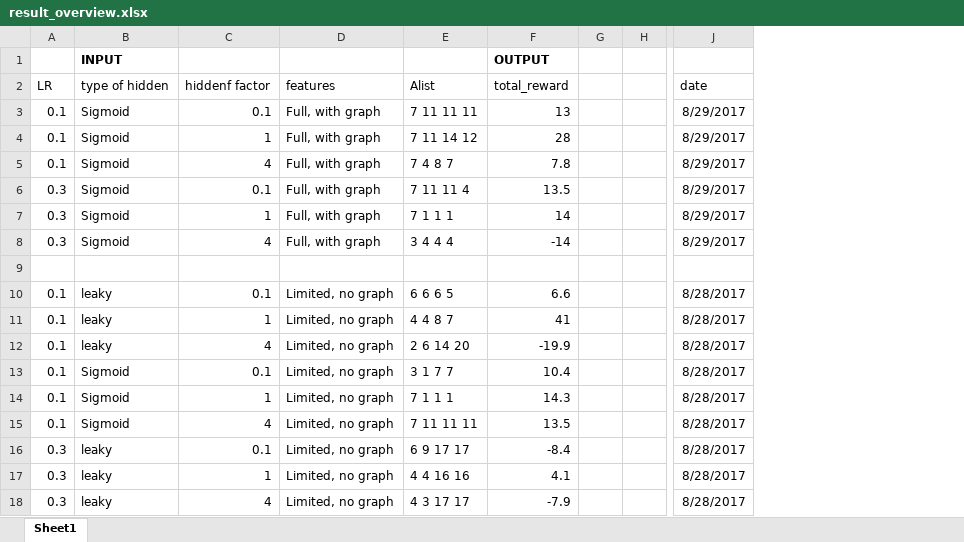
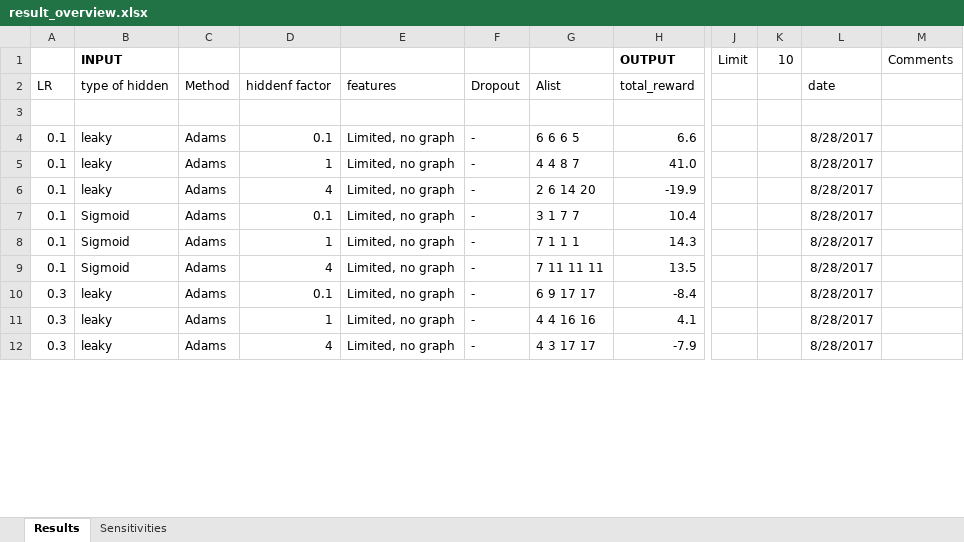
Before and after one commit to kmvermeer/RL_thesis, an Excel workbook: results/result_overview.xlsx, sheet Results, drawn as a sheet; only a part is shown, gaps mark what is left out; values as stored, in another font and other column widths than the file's, no borders; conditional formats not drawn; removed rows and columns are numbered as before the commit, all else as after; rows hold the shown columns only; the diff covers the shown part only; the diff names each change by its address in the sheet, - before the commit and + after, or states it on an @@ line.

Commit message:
Added graph info and dropout and sensitivity analysis)

```diff
--- a/results/result_overview.xlsx (sheet Results)
+++ b/results/result_overview.xlsx (sheet Results)
-sheet tab: Sheet1
+sheet tab: Results
+sheet tab: Sensitivities
+column C (Method), rows 4-12: all Adams
+column F (Dropout), rows 4-12: all -
-column G, empty
-column H, empty
+column J, row 1: Limit
+column K, row 1: 10
+column M, row 1: Comments
-row 3: 0.1 | Sigmoid | 0.1 | Full, with graph | 7 11 11 11 | 13 |  |  | 8/29/2017
-row 4: 0.1 | Sigmoid | 1 | Full, with graph | 7 11 14 12 | 28 |  |  | 8/29/2017
-row 5: 0.1 | Sigmoid | 4 | Full, with graph | 7 4 8 7 | 7.8 |  |  | 8/29/2017
-row 6: 0.3 | Sigmoid | 0.1 | Full, with graph | 7 11 11 4 | 13.5 |  |  | 8/29/2017
-row 7: 0.3 | Sigmoid | 1 | Full, with graph | 7 1 1 1 | 14 |  |  | 8/29/2017
-row 8: 0.3 | Sigmoid | 4 | Full, with graph | 3 4 4 4 | -14 |  |  | 8/29/2017
-H5 (total_reward): 41
+H5 (total_reward): 41.0
```
Also changed, not shown: 39 added rows and 1 edited cell elsewhere in this sheet, 22 other files.
